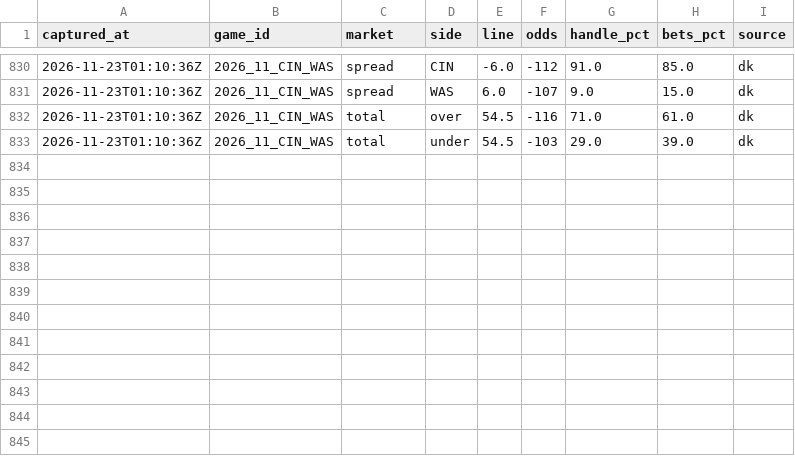
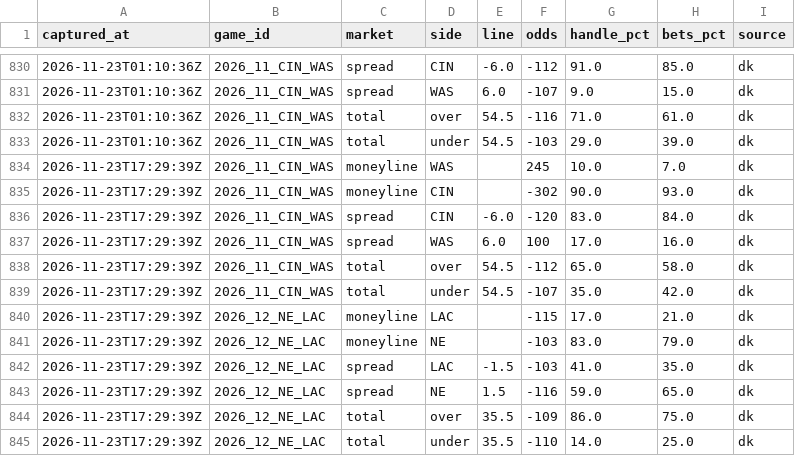
Before and after one commit to arinb44/NFLGamePredictorModel, a CSV file: reports/prime_time_splits.csv, drawn as a sheet; only a part is shown, gaps mark what is left out.

```diff
--- a/reports/prime_time_splits.csv
+++ b/reports/prime_time_splits.csv
@@ -833 +833,13 @@ captured_at,game_id,market,side,line,odds,handle_pct,bets_pct,source
 2026-11-23T01:10:36Z,2026_11_CIN_WAS,total,under,54.5,-103,29.0,39.0,dk
+2026-11-23T17:29:39Z,2026_11_CIN_WAS,moneyline,WAS,,245,10.0,7.0,dk
+2026-11-23T17:29:39Z,2026_11_CIN_WAS,moneyline,CIN,,-302,90.0,93.0,dk
+2026-11-23T17:29:39Z,2026_11_CIN_WAS,spread,CIN,-6.0,-120,83.0,84.0,dk
+2026-11-23T17:29:39Z,2026_11_CIN_WAS,spread,WAS,6.0,100,17.0,16.0,dk
+2026-11-23T17:29:39Z,2026_11_CIN_WAS,total,over,54.5,-112,65.0,58.0,dk
+2026-11-23T17:29:39Z,2026_11_CIN_WAS,total,under,54.5,-107,35.0,42.0,dk
+2026-11-23T17:29:39Z,2026_12_NE_LAC,moneyline,LAC,,-115,17.0,21.0,dk
+2026-11-23T17:29:39Z,2026_12_NE_LAC,moneyline,NE,,-103,83.0,79.0,dk
+2026-11-23T17:29:39Z,2026_12_NE_LAC,spread,LAC,-1.5,-103,41.0,35.0,dk
+2026-11-23T17:29:39Z,2026_12_NE_LAC,spread,NE,1.5,-116,59.0,65.0,dk
+2026-11-23T17:29:39Z,2026_12_NE_LAC,total,over,35.5,-109,86.0,75.0,dk
+2026-11-23T17:29:39Z,2026_12_NE_LAC,total,under,35.5,-110,14.0,25.0,dk
```
Also changed, not shown: reports/live_tracking.csv, reports/predictions/2026_week11.csv, 1 other file.
